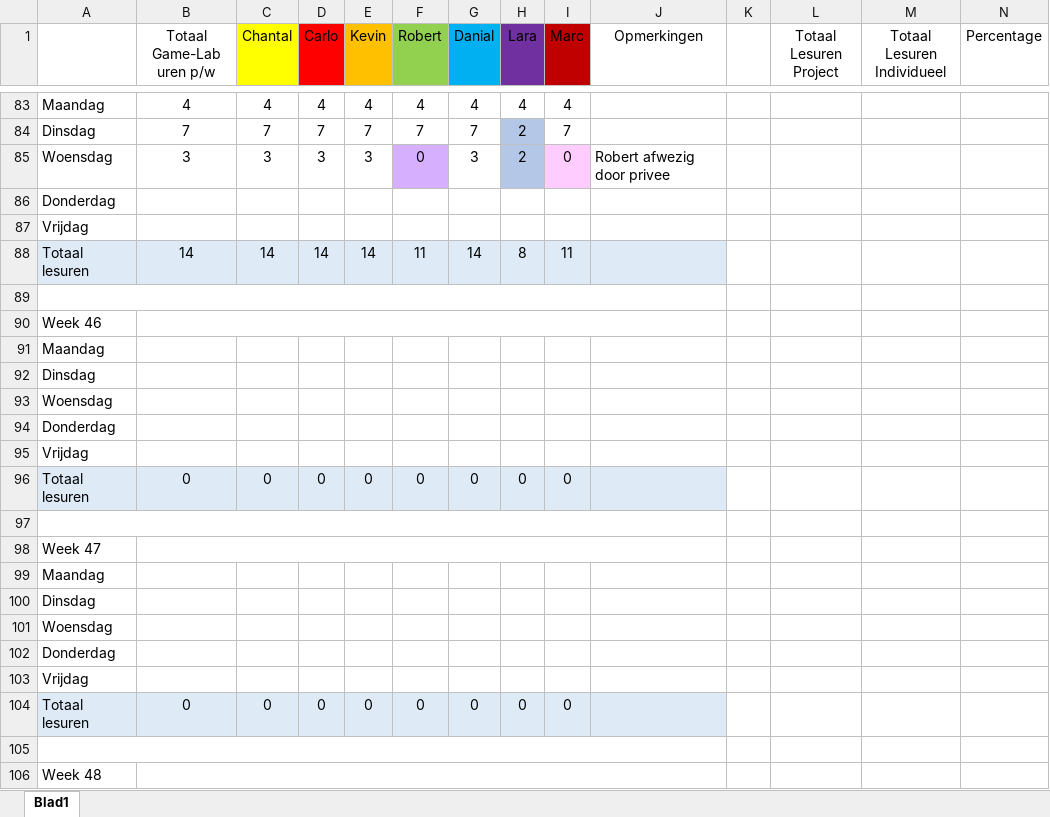
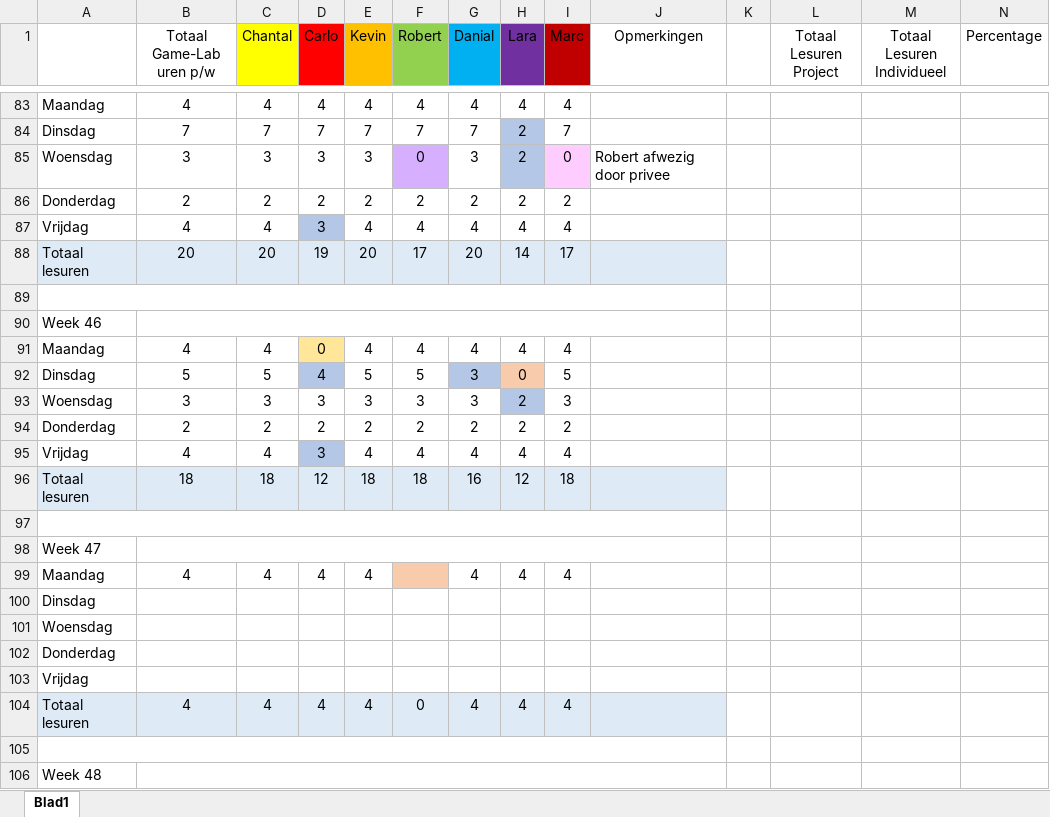
Before and after one commit to DanialVEVO/Gamelab1, an Excel workbook: Uren Registratie Game-Lab 01.xlsx, sheet Blad1, drawn as a sheet; only a part is shown, gaps mark what is left out; values as stored, in another font and other column widths than the file's, no borders; removed rows and columns are numbered as before the commit, all else as after; rows hold the shown columns only; the diff covers the shown part only; the diff names each change by its address in the sheet, - before the commit and + after, or states it on an @@ line.

Commit message:
Uren reg update

```diff
--- a/Uren Registratie Game-Lab 01.xlsx (sheet Blad1)
+++ b/Uren Registratie Game-Lab 01.xlsx (sheet Blad1)
-row 86: Donderdag
-row 87: Vrijdag
-row 88: Totaal lesuren | 14 | 14 | 14 | 14 | 11 | 14 | 8 | 11
+row 86: Donderdag | 2 | 2 | 2 | 2 | 2 | 2 | 2 | 2
+row 87: Vrijdag | 4 | 4 | 3 | 4 | 4 | 4 | 4 | 4
+row 88: Totaal lesuren | 20 | 20 | 19 | 20 | 17 | 20 | 14 | 17
+row 91: Maandag | 4 | 4 | 0 | 4 | 4 | 4 | 4 | 4
+row 92: Dinsdag | 5 | 5 | 4 | 5 | 5 | 3 | 0 | 5
+row 93: Woensdag | 3 | 3 | 3 | 3 | 3 | 3 | 2 | 3
+row 94: Donderdag | 2 | 2 | 2 | 2 | 2 | 2 | 2 | 2
+row 95: Vrijdag | 4 | 4 | 3 | 4 | 4 | 4 | 4 | 4
+row 96: Totaal lesuren | 18 | 18 | 12 | 18 | 18 | 16 | 12 | 18
+row 97: (empty)
-A98: Maandag
+A98: Week 47
+B98:J98 merged
+row 99: Maandag | 4 | 4 | 4 | 4 |  | 4 | 4 | 4
-row 96: Totaal lesuren | 0 | 0 | 0 | 0 | 0 | 0 | 0 | 0
-row 104: (empty)
+row 104: Totaal lesuren | 4 | 4 | 4 | 4 | 0 | 4 | 4 | 4
-A104:J104 fill: none
+A104:J104 fill: #DEEBF7
-A97:J97 merged
-row 98: Week 47
-row 99: Maandag
-row 100: Dinsdag
-row 101: Woensdag
-row 102: Donderdag
-row 103: Vrijdag
-row 104: Totaal lesuren | 0 | 0 | 0 | 0 | 0 | 0 | 0 | 0
```
Also changed, not shown: 15 edited cells elsewhere in this sheet.
